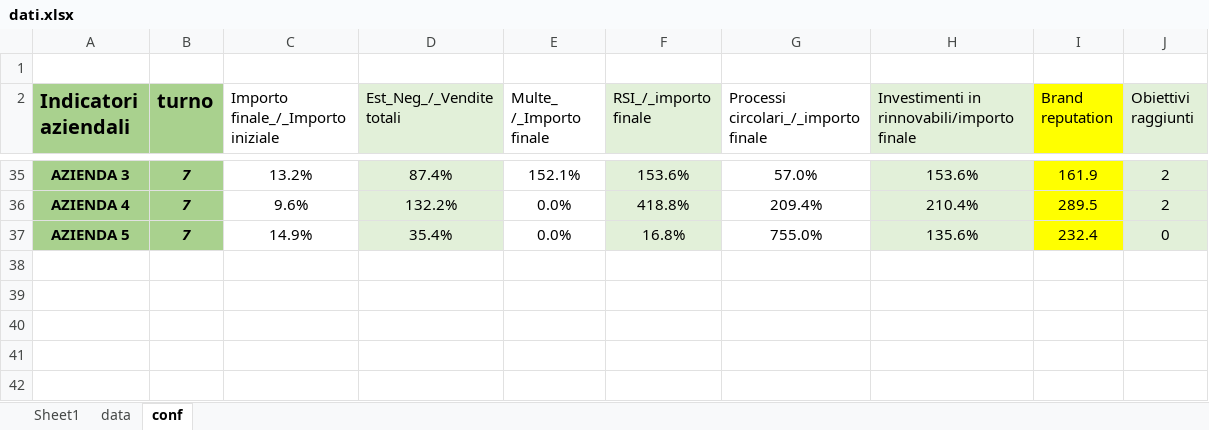
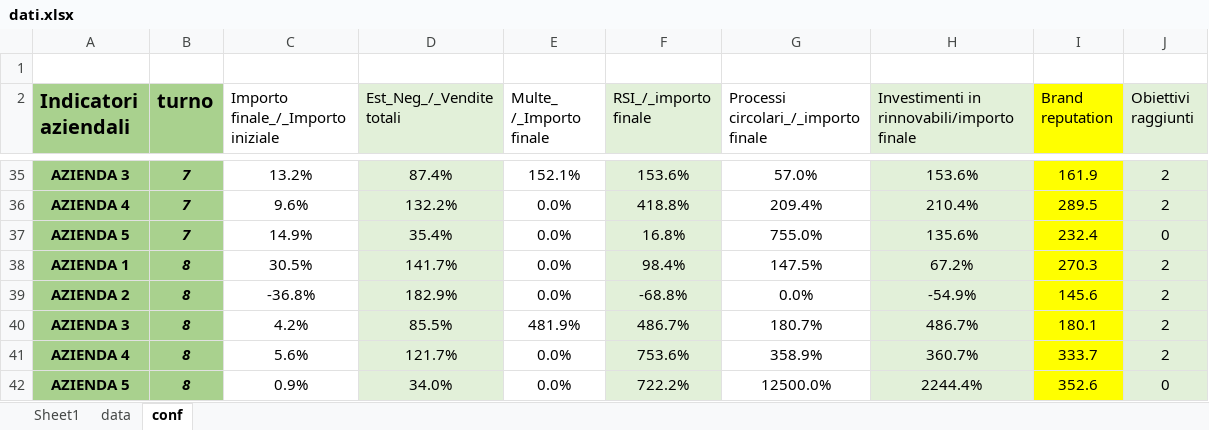
Before and after one commit to zionexo/corso, an Excel workbook: dati.xlsx, sheet conf, drawn as a sheet; only a part is shown, gaps mark what is left out; values as stored, in another font and other column widths than the file's, no borders; the diff names each change by its address in the sheet, - before the commit and + after, or states it on an @@ line.

Commit message:
Add files via upload

```diff
--- a/dati.xlsx (sheet conf)
+++ b/dati.xlsx (sheet conf)
+row 38: AZIENDA 1 | 8 | 30.5% | 141.7% | 0.0% | 98.4% | 147.5% | 67.2% | 270.3 | 2
+row 39: AZIENDA 2 | 8 | -36.8% | 182.9% | 0.0% | -68.8% | 0.0% | -54.9% | 145.6 | 2
+row 40: AZIENDA 3 | 8 | 4.2% | 85.5% | 481.9% | 486.7% | 180.7% | 486.7% | 180.1 | 2
+row 41: AZIENDA 4 | 8 | 5.6% | 121.7% | 0.0% | 753.6% | 358.9% | 360.7% | 333.7 | 2
+row 42: AZIENDA 5 | 8 | 0.9% | 34.0% | 0.0% | 722.2% | 12500.0% | 2244.4% | 352.6 | 0
```
Also changed, not shown: sheet data.
